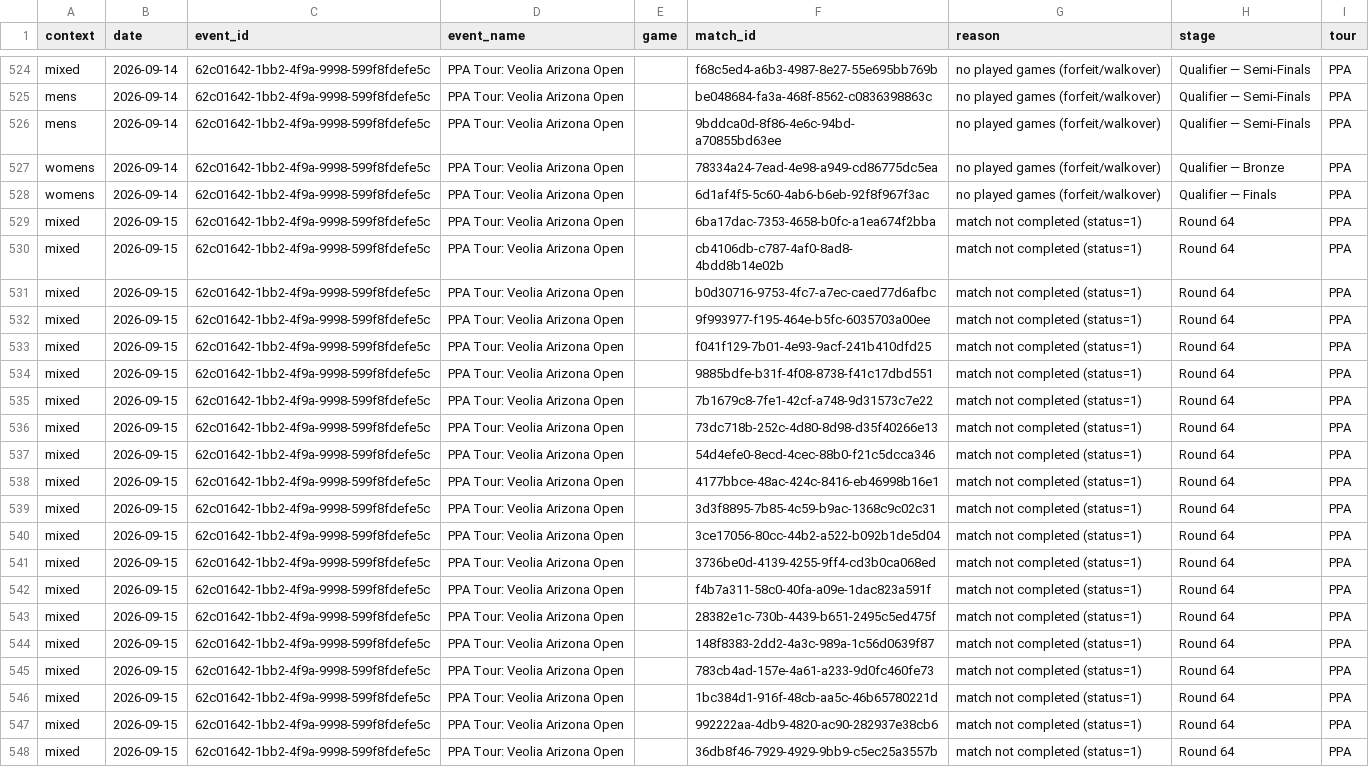
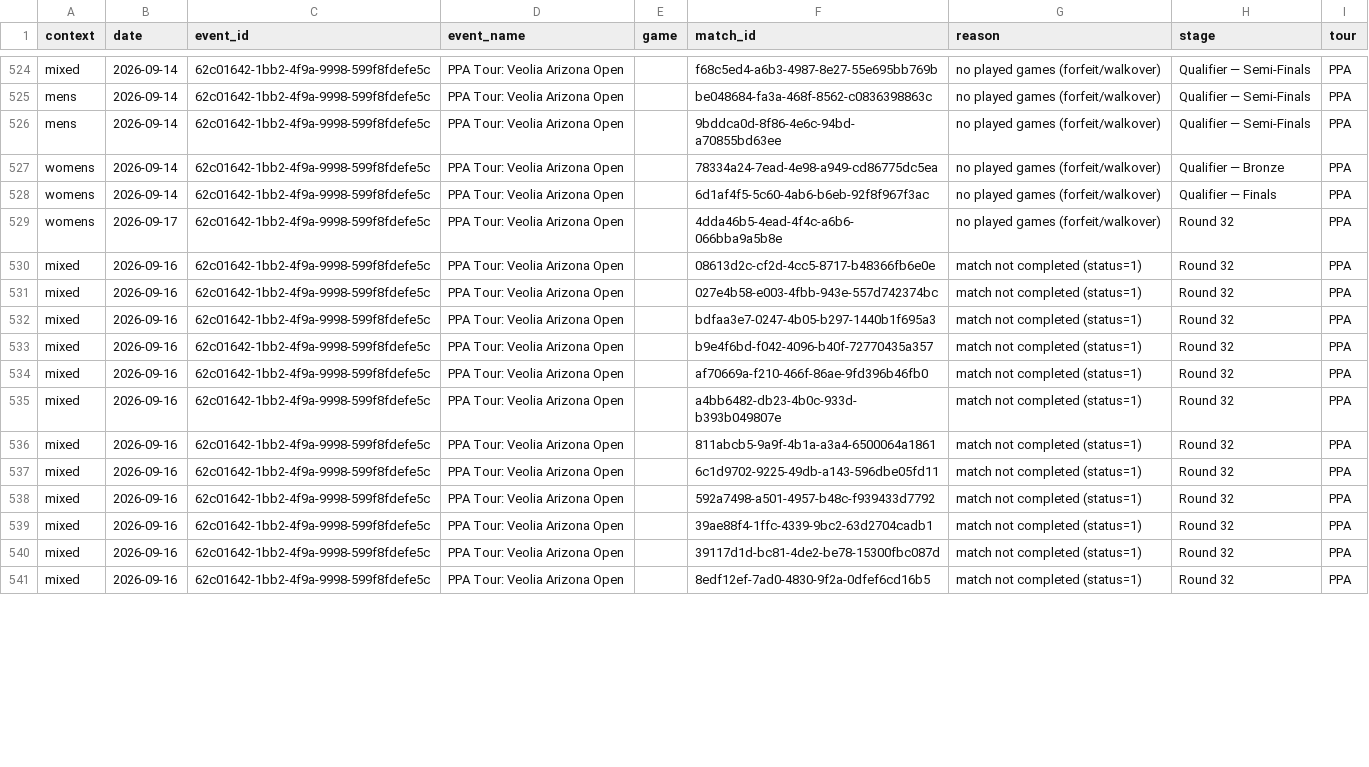
Before and after one commit to chad-murphy-data/pickleball, a CSV file: data/dropped.csv, drawn as a sheet; only a part is shown, gaps mark what is left out; the diff covers the shown part only.

```diff
--- a/data/dropped.csv
+++ b/data/dropped.csv
@@ -528,21 +528,14 @@ womens,2026-09-14,62c01642-1bb2-4f9a-9998-599f8fdefe5c,PPA Tour: Veolia Arizona
 womens,2026-09-14,62c01642-1bb2-4f9a-9998-599f8fdefe5c,PPA Tour: Veolia Arizona Open,,6d1af4f5-5c60-4ab6-b6eb-92f8f967f3ac,no played games (forfeit/walkover),Qualifier — Finals,PPA
-mixed,2026-09-15,62c01642-1bb2-4f9a-9998-599f8fdefe5c,PPA Tour: Veolia Arizona Open,,6ba17dac-7353-4658-b0fc-a1ea674f2bba,match not completed (status=1),Round 64,PPA
-mixed,2026-09-15,62c01642-1bb2-4f9a-9998-599f8fdefe5c,PPA Tour: Veolia Arizona Open,,cb4106db-c787-4af0-8ad8-4bdd8b14e02b,match not completed (status=1),Round 64,PPA
-mixed,2026-09-15,62c01642-1bb2-4f9a-9998-599f8fdefe5c,PPA Tour: Veolia Arizona Open,,b0d30716-9753-4fc7-a7ec-caed77d6afbc,match not completed (status=1),Round 64,PPA
-mixed,2026-09-15,62c01642-1bb2-4f9a-9998-599f8fdefe5c,PPA Tour: Veolia Arizona Open,,9f993977-f195-464e-b5fc-6035703a00ee,match not completed (status=1),Round 64,PPA
-mixed,2026-09-15,62c01642-1bb2-4f9a-9998-599f8fdefe5c,PPA Tour: Veolia Arizona Open,,f041f129-7b01-4e93-9acf-241b410dfd25,match not completed (status=1),Round 64,PPA
-mixed,2026-09-15,62c01642-1bb2-4f9a-9998-599f8fdefe5c,PPA Tour: Veolia Arizona Open,,9885bdfe-b31f-4f08-8738-f41c17dbd551,match not completed (status=1),Round 64,PPA
-mixed,2026-09-15,62c01642-1bb2-4f9a-9998-599f8fdefe5c,PPA Tour: Veolia Arizona Open,,7b1679c8-7fe1-42cf-a748-9d31573c7e22,match not completed (status=1),Round 64,PPA
-mixed,2026-09-15,62c01642-1bb2-4f9a-9998-599f8fdefe5c,PPA Tour: Veolia Arizona Open,,73dc718b-252c-4d80-8d98-d35f40266e13,match not completed (status=1),Round 64,PPA
-mixed,2026-09-15,62c01642-1bb2-4f9a-9998-599f8fdefe5c,PPA Tour: Veolia Arizona Open,,54d4efe0-8ecd-4cec-88b0-f21c5dcca346,match not completed (status=1),Round 64,PPA
-mixed,2026-09-15,62c01642-1bb2-4f9a-9998-599f8fdefe5c,PPA Tour: Veolia Arizona Open,,4177bbce-48ac-424c-8416-eb46998b16e1,match not completed (status=1),Round 64,PPA
-mixed,2026-09-15,62c01642-1bb2-4f9a-9998-599f8fdefe5c,PPA Tour: Veolia Arizona Open,,3d3f8895-7b85-4c59-b9ac-1368c9c02c31,match not completed (status=1),Round 64,PPA
-mixed,2026-09-15,62c01642-1bb2-4f9a-9998-599f8fdefe5c,PPA Tour: Veolia Arizona Open,,3ce17056-80cc-44b2-a522-b092b1de5d04,match not completed (status=1),Round 64,PPA
-mixed,2026-09-15,62c01642-1bb2-4f9a-9998-599f8fdefe5c,PPA Tour: Veolia Arizona Open,,3736be0d-4139-4255-9ff4-cd3b0ca068ed,match not completed (status=1),Round 64,PPA
-mixed,2026-09-15,62c01642-1bb2-4f9a-9998-599f8fdefe5c,PPA Tour: Veolia Arizona Open,,f4b7a311-58c0-40fa-a09e-1dac823a591f,match not completed (status=1),Round 64,PPA
-mixed,2026-09-15,62c01642-1bb2-4f9a-9998-599f8fdefe5c,PPA Tour: Veolia Arizona Open,,28382e1c-730b-4439-b651-2495c5ed475f,match not completed (status=1),Round 64,PPA
-mixed,2026-09-15,62c01642-1bb2-4f9a-9998-599f8fdefe5c,PPA Tour: Veolia Arizona Open,,148f8383-2dd2-4a3c-989a-1c56d0639f87,match not completed (status=1),Round 64,PPA
-mixed,2026-09-15,62c01642-1bb2-4f9a-9998-599f8fdefe5c,PPA Tour: Veolia Arizona Open,,783cb4ad-157e-4a61-a233-9d0fc460fe73,match not completed (status=1),Round 64,PPA
-mixed,2026-09-15,62c01642-1bb2-4f9a-9998-599f8fdefe5c,PPA Tour: Veolia Arizona Open,,1bc384d1-916f-48cb-aa5c-46b65780221d,match not completed (status=1),Round 64,PPA
-mixed,2026-09-15,62c01642-1bb2-4f9a-9998-599f8fdefe5c,PPA Tour: Veolia Arizona Open,,992222aa-4db9-4820-ac90-282937e38cb6,match not completed (status=1),Round 64,PPA
-mixed,2026-09-15,62c01642-1bb2-4f9a-9998-599f8fdefe5c,PPA Tour: Veolia Arizona Open,,36db8f46-7929-4929-9bb9-c5ec25a3557b,match not completed (status=1),Round 64,PPA
+womens,2026-09-17,62c01642-1bb2-4f9a-9998-599f8fdefe5c,PPA Tour: Veolia Arizona Open,,4dda46b5-4ead-4f4c-a6b6-066bba9a5b8e,no played games (forfeit/walkover),Round 32,PPA
+mixed,2026-09-16,62c01642-1bb2-4f9a-9998-599f8fdefe5c,PPA Tour: Veolia Arizona Open,,08613d2c-cf2d-4cc5-8717-b48366fb6e0e,match not completed (status=1),Round 32,PPA
+mixed,2026-09-16,62c01642-1bb2-4f9a-9998-599f8fdefe5c,PPA Tour: Veolia Arizona Open,,027e4b58-e003-4fbb-943e-557d742374bc,match not completed (status=1),Round 32,PPA
+mixed,2026-09-16,62c01642-1bb2-4f9a-9998-599f8fdefe5c,PPA Tour: Veolia Arizona Open,,bdfaa3e7-0247-4b05-b297-1440b1f695a3,match not completed (status=1),Round 32,PPA
+mixed,2026-09-16,62c01642-1bb2-4f9a-9998-599f8fdefe5c,PPA Tour: Veolia Arizona Open,,b9e4f6bd-f042-4096-b40f-72770435a357,match not completed (status=1),Round 32,PPA
+mixed,2026-09-16,62c01642-1bb2-4f9a-9998-599f8fdefe5c,PPA Tour: Veolia Arizona Open,,af70669a-f210-466f-86ae-9fd396b46fb0,match not completed (status=1),Round 32,PPA
+mixed,2026-09-16,62c01642-1bb2-4f9a-9998-599f8fdefe5c,PPA Tour: Veolia Arizona Open,,a4bb6482-db23-4b0c-933d-b393b049807e,match not completed (status=1),Round 32,PPA
+mixed,2026-09-16,62c01642-1bb2-4f9a-9998-599f8fdefe5c,PPA Tour: Veolia Arizona Open,,811abcb5-9a9f-4b1a-a3a4-6500064a1861,match not completed (status=1),Round 32,PPA
+mixed,2026-09-16,62c01642-1bb2-4f9a-9998-599f8fdefe5c,PPA Tour: Veolia Arizona Open,,6c1d9702-9225-49db-a143-596dbe05fd11,match not completed (status=1),Round 32,PPA
+mixed,2026-09-16,62c01642-1bb2-4f9a-9998-599f8fdefe5c,PPA Tour: Veolia Arizona Open,,592a7498-a501-4957-b48c-f939433d7792,match not completed (status=1),Round 32,PPA
+mixed,2026-09-16,62c01642-1bb2-4f9a-9998-599f8fdefe5c,PPA Tour: Veolia Arizona Open,,39ae88f4-1ffc-4339-9bc2-63d2704cadb1,match not completed (status=1),Round 32,PPA
+mixed,2026-09-16,62c01642-1bb2-4f9a-9998-599f8fdefe5c,PPA Tour: Veolia Arizona Open,,39117d1d-bc81-4de2-be78-15300fbc087d,match not completed (status=1),Round 32,PPA
+mixed,2026-09-16,62c01642-1bb2-4f9a-9998-599f8fdefe5c,PPA Tour: Veolia Arizona Open,,8edf12ef-7ad0-4830-9f2a-0dfef6cd16b5,match not completed (status=1),Round 32,PPA
```
Also changed, not shown: 1 added row and 74 edited cells elsewhere in this file, data/singles_players.csv, 6 other files.
